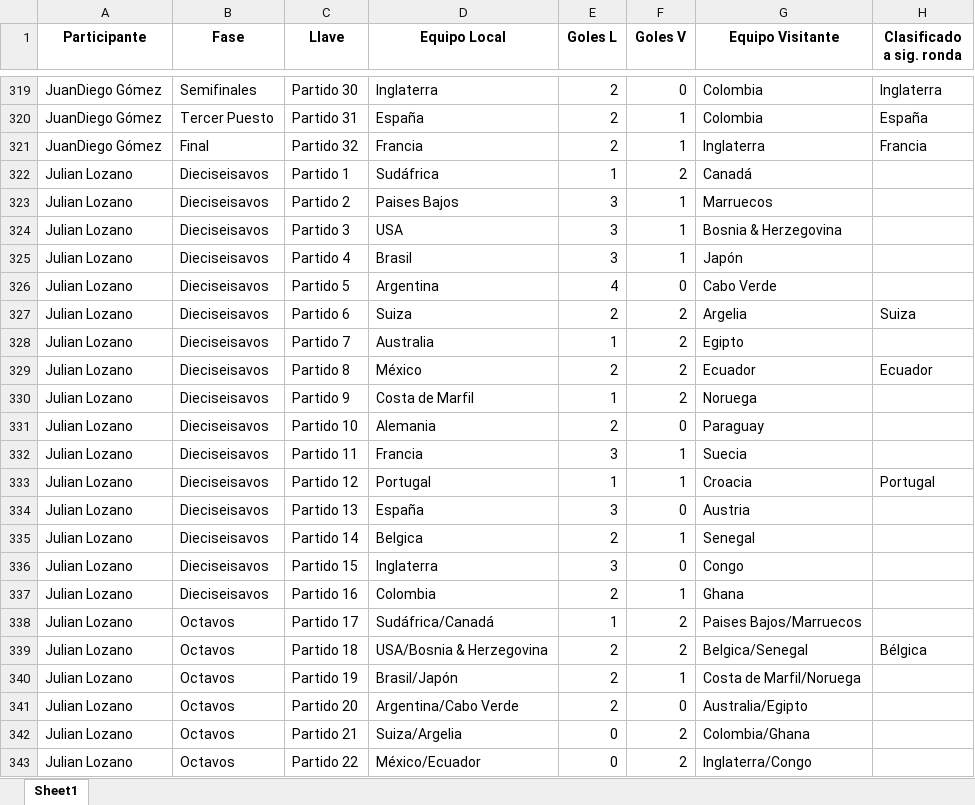
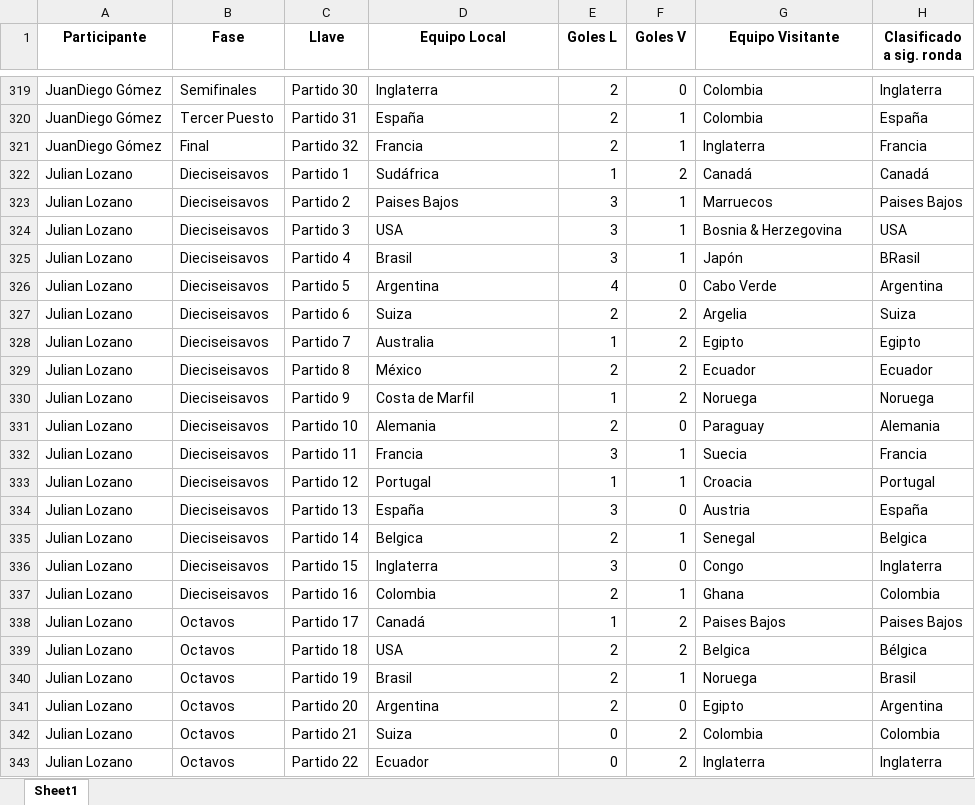
Before and after one commit to sdcastanedac/Polla_FM, an Excel workbook: consolidado_mundial.xlsx, sheet Sheet1, drawn as a sheet; only a part is shown, gaps mark what is left out; values as stored, in another font and other column widths than the file's, no borders; the diff covers the shown part only; the diff names each change by its address in the sheet, - before the commit and + after, or states it on an @@ line.

```diff
--- a/consolidado_mundial.xlsx (sheet Sheet1)
+++ b/consolidado_mundial.xlsx (sheet Sheet1)
-H322 (Clasificado a sig. ronda): (empty)
+H322 (Clasificado a sig. ronda): Canadá
-H323 (Clasificado a sig. ronda): (empty)
+H323 (Clasificado a sig. ronda): Paises Bajos
-H324 (Clasificado a sig. ronda): (empty)
+H324 (Clasificado a sig. ronda): USA
-H325 (Clasificado a sig. ronda): (empty)
+H325 (Clasificado a sig. ronda): BRasil
-H326 (Clasificado a sig. ronda): (empty)
+H326 (Clasificado a sig. ronda): Argentina
-H328 (Clasificado a sig. ronda): (empty)
+H328 (Clasificado a sig. ronda): Egipto
-H330 (Clasificado a sig. ronda): (empty)
+H330 (Clasificado a sig. ronda): Noruega
-H331 (Clasificado a sig. ronda): (empty)
+H331 (Clasificado a sig. ronda): Alemania
-H332 (Clasificado a sig. ronda): (empty)
+H332 (Clasificado a sig. ronda): Francia
-H334 (Clasificado a sig. ronda): (empty)
+H334 (Clasificado a sig. ronda): España
-H335 (Clasificado a sig. ronda): (empty)
+H335 (Clasificado a sig. ronda): Belgica
-H336 (Clasificado a sig. ronda): (empty)
+H336 (Clasificado a sig. ronda): Inglaterra
-H337 (Clasificado a sig. ronda): (empty)
+H337 (Clasificado a sig. ronda): Colombia
-D338 (Equipo Local): Sudáfrica/Canadá
+D338 (Equipo Local): Canadá
-G338 (Equipo Visitante): Paises Bajos/Marruecos
+G338 (Equipo Visitante): Paises Bajos
-H338 (Clasificado a sig. ronda): (empty)
+H338 (Clasificado a sig. ronda): Paises Bajos
-D339 (Equipo Local): USA/Bosnia & Herzegovina
+D339 (Equipo Local): USA
-G339 (Equipo Visitante): Belgica/Senegal
+G339 (Equipo Visitante): Belgica
-D340 (Equipo Local): Brasil/Japón
+D340 (Equipo Local): Brasil
-G340 (Equipo Visitante): Costa de Marfil/Noruega
+G340 (Equipo Visitante): Noruega
-H340 (Clasificado a sig. ronda): (empty)
+H340 (Clasificado a sig. ronda): Brasil
-D341 (Equipo Local): Argentina/Cabo Verde
+D341 (Equipo Local): Argentina
-G341 (Equipo Visitante): Australia/Egipto
+G341 (Equipo Visitante): Egipto
-H341 (Clasificado a sig. ronda): (empty)
+H341 (Clasificado a sig. ronda): Argentina
-D342 (Equipo Local): Suiza/Argelia
+D342 (Equipo Local): Suiza
-G342 (Equipo Visitante): Colombia/Ghana
+G342 (Equipo Visitante): Colombia
-H342 (Clasificado a sig. ronda): (empty)
+H342 (Clasificado a sig. ronda): Colombia
-D343 (Equipo Local): México/Ecuador
+D343 (Equipo Local): Ecuador
-G343 (Equipo Visitante): Inglaterra/Congo
+G343 (Equipo Visitante): Inglaterra
-H343 (Clasificado a sig. ronda): (empty)
+H343 (Clasificado a sig. ronda): Inglaterra
```
Also changed, not shown: 75 edited cells elsewhere in this sheet.
